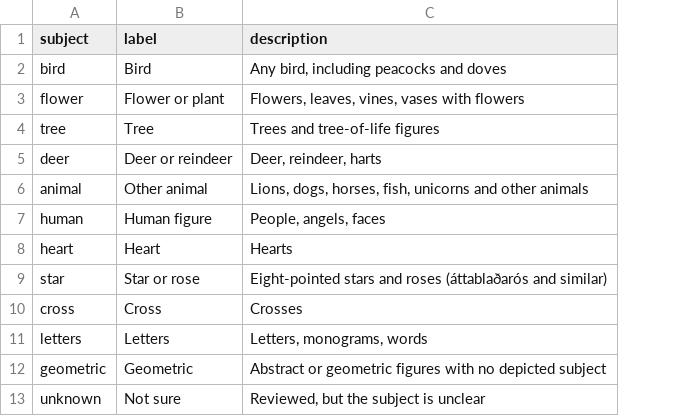
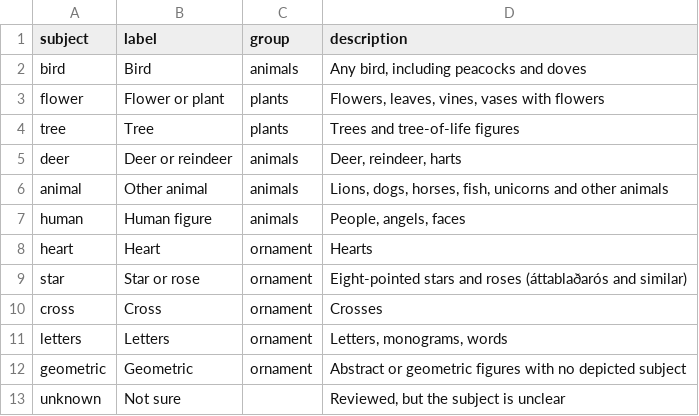
Before and after one commit to HiDefTextiles/Sjonabok, a CSV file: analysis/subjects/vocabulary.csv, drawn as a sheet; the diff names each change by its address in the sheet, - before the commit and + after, or states it on an @@ line.

```diff
--- a/analysis/subjects/vocabulary.csv
+++ b/analysis/subjects/vocabulary.csv
+column C (group), rows 2-12: animals | plants | plants | animals | animals | animals | ornament | ornament | ornament | ornament | ornament
```
Also changed, not shown: analysis/subjects/fairtest.csv, analysis/subjects/subjects.csv, 4 other files.
